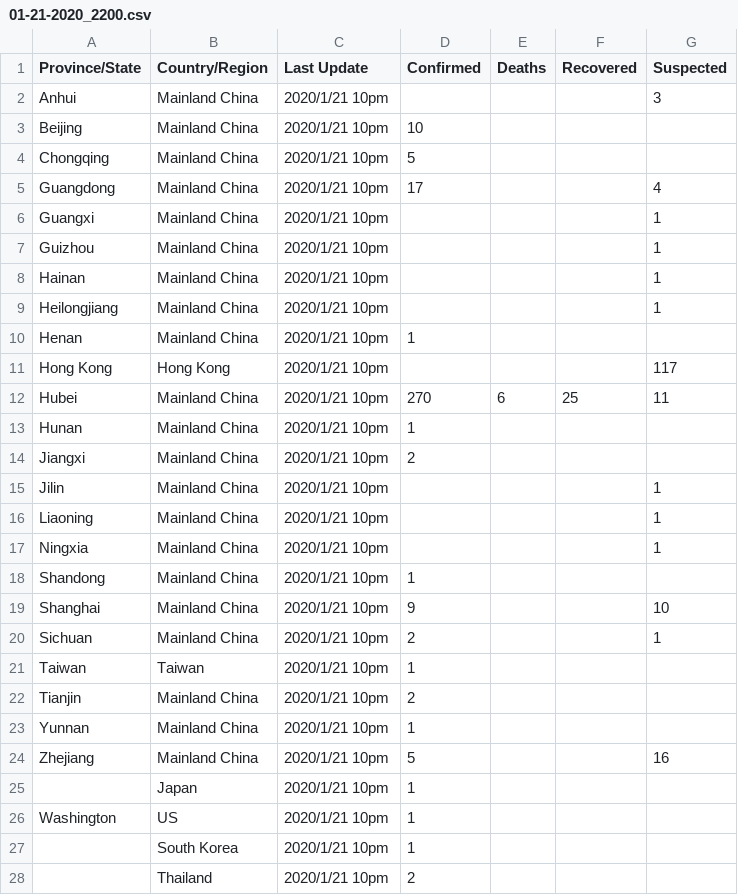
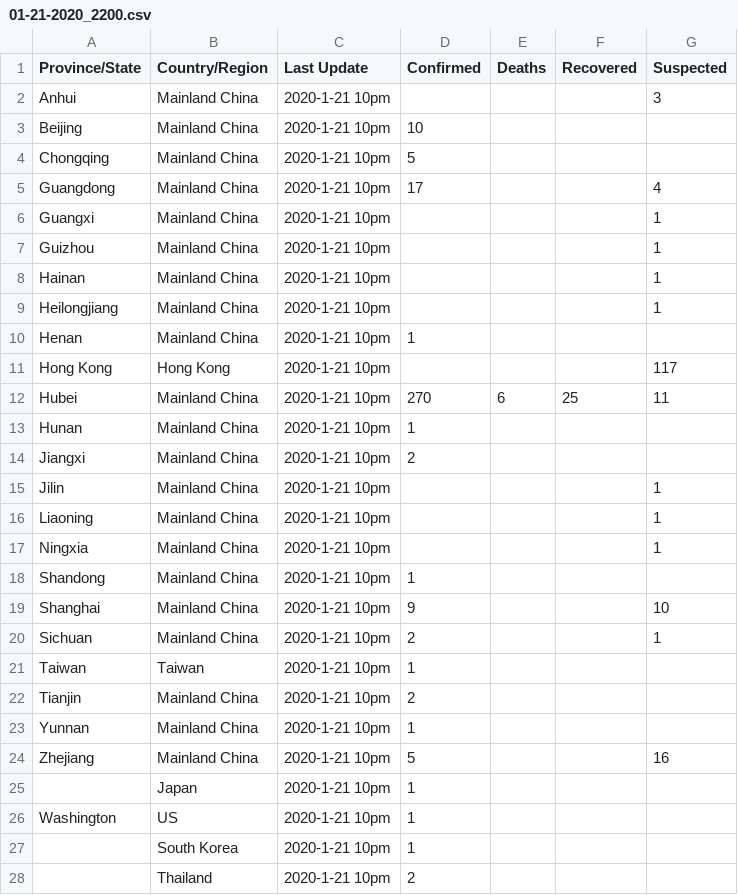
Before and after one commit to shailshouryya/COVID-19, a CSV file: archived_data/archived_daily_case_updates/01-21-2020_2200.csv, drawn as a sheet.

```diff
--- a/archived_data/archived_daily_case_updates/01-21-2020_2200.csv
+++ b/archived_data/archived_daily_case_updates/01-21-2020_2200.csv
@@ -1,28 +1,28 @@
 Province/State,Country/Region,Last Update,Confirmed,Deaths,Recovered,Suspected
-Anhui,Mainland China,2020/1/21 10pm,,,,3
-Beijing,Mainland China,2020/1/21 10pm,10,,,
-Chongqing,Mainland China,2020/1/21 10pm,5,,,
-Guangdong,Mainland China,2020/1/21 10pm,17,,,4
-Guangxi,Mainland China,2020/1/21 10pm,,,,1
-Guizhou,Mainland China,2020/1/21 10pm,,,,1
-Hainan,Mainland China,2020/1/21 10pm,,,,1
-Heilongjiang,Mainland China,2020/1/21 10pm,,,,1
-Henan,Mainland China,2020/1/21 10pm,1,,,
-Hong Kong,Hong Kong,2020/1/21 10pm,,,,117
-Hubei,Mainland China,2020/1/21 10pm,270,6,25,11
-Hunan,Mainland China,2020/1/21 10pm,1,,,
-Jiangxi,Mainland China,2020/1/21 10pm,2,,,
-Jilin,Mainland China,2020/1/21 10pm,,,,1
-Liaoning,Mainland China,2020/1/21 10pm,,,,1
-Ningxia,Mainland China,2020/1/21 10pm,,,,1
-Shandong,Mainland China,2020/1/21 10pm,1,,,
-Shanghai,Mainland China,2020/1/21 10pm,9,,,10
-Sichuan,Mainland China,2020/1/21 10pm,2,,,1
-Taiwan,Taiwan,2020/1/21 10pm,1,,,
-Tianjin,Mainland China,2020/1/21 10pm,2,,,
-Yunnan,Mainland China,2020/1/21 10pm,1,,,
-Zhejiang,Mainland China,2020/1/21 10pm,5,,,16
-,Japan,2020/1/21 10pm,1,,,
-Washington,US,2020/1/21 10pm,1,,,
-,South Korea,2020/1/21 10pm,1,,,
-,Thailand,2020/1/21 10pm,2,,,
+Anhui,Mainland China,2020-1-21 10pm,,,,3
+Beijing,Mainland China,2020-1-21 10pm,10,,,
+Chongqing,Mainland China,2020-1-21 10pm,5,,,
+Guangdong,Mainland China,2020-1-21 10pm,17,,,4
+Guangxi,Mainland China,2020-1-21 10pm,,,,1
+Guizhou,Mainland China,2020-1-21 10pm,,,,1
+Hainan,Mainland China,2020-1-21 10pm,,,,1
+Heilongjiang,Mainland China,2020-1-21 10pm,,,,1
+Henan,Mainland China,2020-1-21 10pm,1,,,
+Hong Kong,Hong Kong,2020-1-21 10pm,,,,117
+Hubei,Mainland China,2020-1-21 10pm,270,6,25,11
+Hunan,Mainland China,2020-1-21 10pm,1,,,
+Jiangxi,Mainland China,2020-1-21 10pm,2,,,
+Jilin,Mainland China,2020-1-21 10pm,,,,1
+Liaoning,Mainland China,2020-1-21 10pm,,,,1
+Ningxia,Mainland China,2020-1-21 10pm,,,,1
+Shandong,Mainland China,2020-1-21 10pm,1,,,
+Shanghai,Mainland China,2020-1-21 10pm,9,,,10
+Sichuan,Mainland China,2020-1-21 10pm,2,,,1
+Taiwan,Taiwan,2020-1-21 10pm,1,,,
+Tianjin,Mainland China,2020-1-21 10pm,2,,,
+Yunnan,Mainland China,2020-1-21 10pm,1,,,
+Zhejiang,Mainland China,2020-1-21 10pm,5,,,16
+,Japan,2020-1-21 10pm,1,,,
+Washington,US,2020-1-21 10pm,1,,,
+,South Korea,2020-1-21 10pm,1,,,
+,Thailand,2020-1-21 10pm,2,,,
```
Also changed, not shown: archived_data/archived_daily_case_updates/01-24-2020_0000.csv, archived_data/archived_daily_case_updates/01-24-2020_1200.csv, 17 other files.
